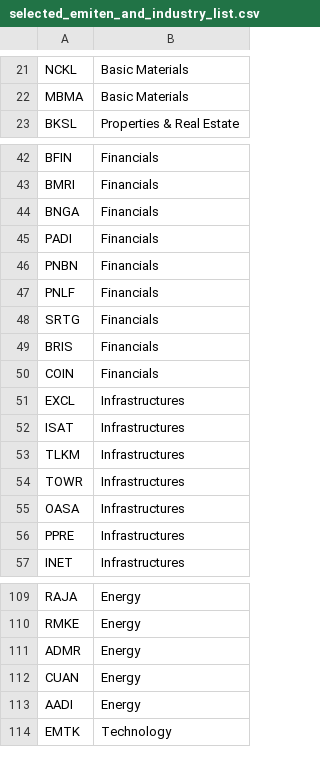
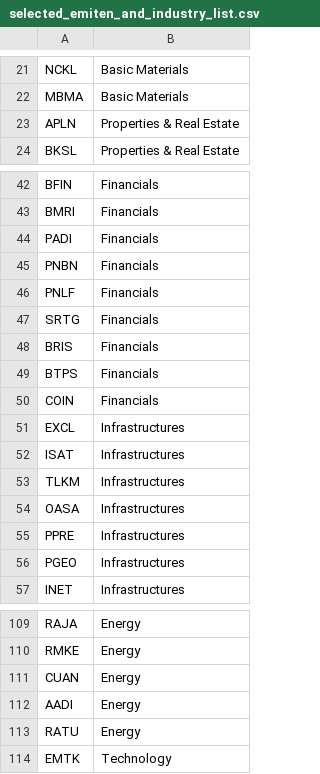
Before and after one commit to wfcnub/stocknub, a CSV file: data/selected_emiten_and_industry_list.csv, drawn as a sheet; only a part is shown, gaps mark what is left out; the diff covers the shown part only.

```diff
--- a/data/selected_emiten_and_industry_list.csv
+++ b/data/selected_emiten_and_industry_list.csv
@@ -22,2 +22,3 @@ NCKL,Basic Materials
 MBMA,Basic Materials
+APLN,Properties & Real Estate
 BKSL,Properties & Real Estate
@@ -43,3 +43,2 @@ BFIN,Financials
 BMRI,Financials
-BNGA,Financials
 PADI,Financials
@@ -49,2 +48,3 @@ SRTG,Financials
 BRIS,Financials
+BTPS,Financials
 COIN,Financials
@@ -53,5 +53,5 @@ ISAT,Infrastructures
 TLKM,Infrastructures
-TOWR,Infrastructures
 OASA,Infrastructures
 PPRE,Infrastructures
+PGEO,Infrastructures
 INET,Infrastructures
@@ -110,5 +110,5 @@ RAJA,Energy
 RMKE,Energy
-ADMR,Energy
 CUAN,Energy
 AADI,Energy
+RATU,Energy
 EMTK,Technology
```
Also changed, not shown: 5 added rows, 6 removed rows, 5 moved rows and 5 edited cells elsewhere in this file, 3 other files.
